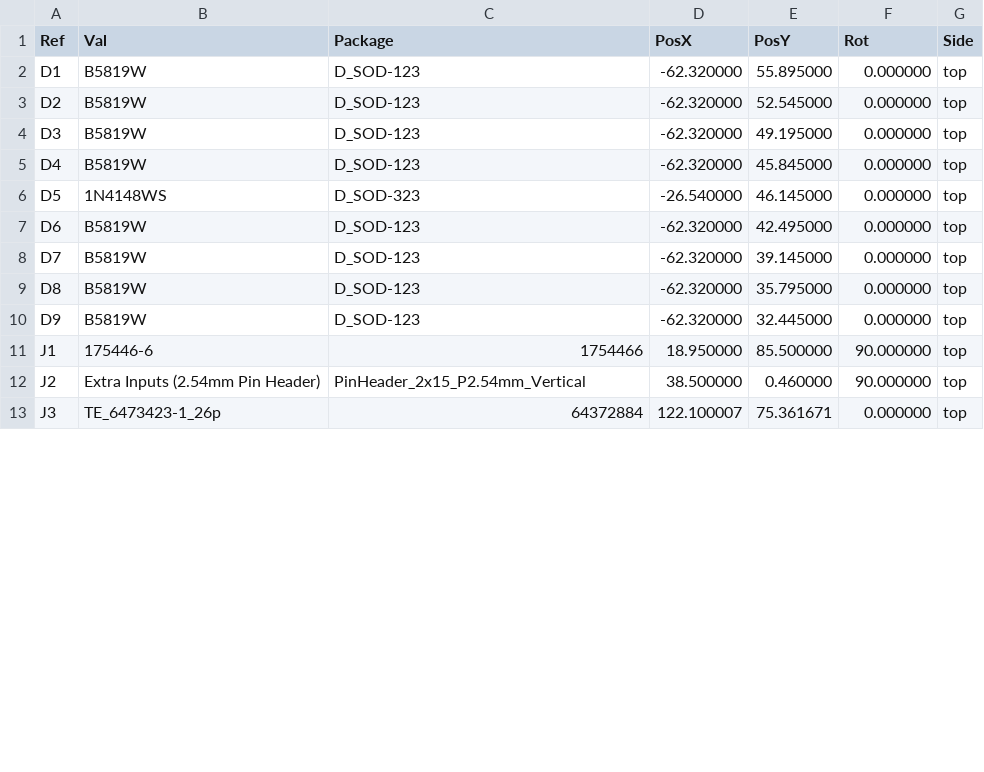
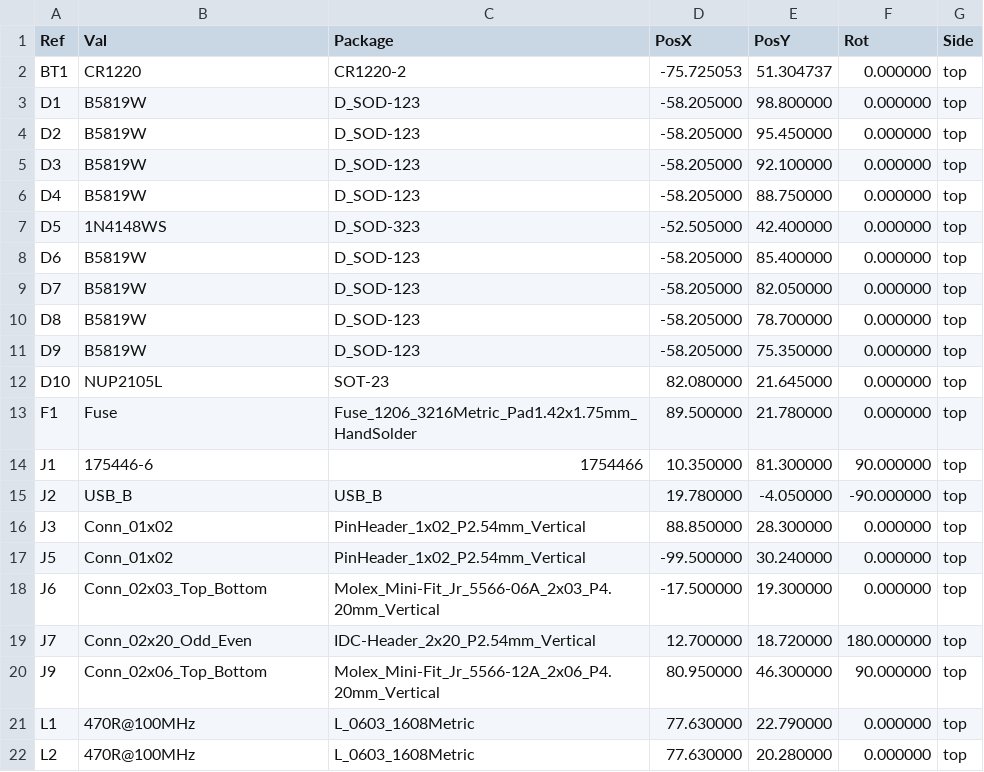
Before and after one commit to 09qwerty/Hellen-EP91-Starlet, a CSV file: gerber/EP91Starlet-all-pos.csv, drawn as a sheet; only a part is shown; the diff covers the shown part only.

```diff
--- a/gerber/EP91Starlet-all-pos.csv
+++ b/gerber/EP91Starlet-all-pos.csv
@@ -1,13 +1,22 @@
 Ref,Val,Package,PosX,PosY,Rot,Side
-"D1","B5819W","D_SOD-123",-62.320000,55.895000,0.000000,top
-"D2","B5819W","D_SOD-123",-62.320000,52.545000,0.000000,top
-"D3","B5819W","D_SOD-123",-62.320000,49.195000,0.000000,top
-"D4","B5819W","D_SOD-123",-62.320000,45.845000,0.000000,top
-"D5","1N4148WS","D_SOD-323",-26.540000,46.145000,0.000000,top
-"D6","B5819W","D_SOD-123",-62.320000,42.495000,0.000000,top
-"D7","B5819W","D_SOD-123",-62.320000,39.145000,0.000000,top
-"D8","B5819W","D_SOD-123",-62.320000,35.795000,0.000000,top
-"D9","B5819W","D_SOD-123",-62.320000,32.445000,0.000000,top
-"J1","175446-6","1754466",18.950000,85.500000,90.000000,top
-"J2","Extra Inputs (2.54mm Pin Header)","PinHeader_2x15_P2.54mm_Vertical",38.500000,0.460000,90.000000,top
-"J3","TE_6473423-1_26p","64372884",122.100007,75.361671,0.000000,top
+"BT1","CR1220","CR1220-2",-75.725053,51.304737,0.000000,top
+"D1","B5819W","D_SOD-123",-58.205000,98.800000,0.000000,top
+"D2","B5819W","D_SOD-123",-58.205000,95.450000,0.000000,top
+"D3","B5819W","D_SOD-123",-58.205000,92.100000,0.000000,top
+"D4","B5819W","D_SOD-123",-58.205000,88.750000,0.000000,top
+"D5","1N4148WS","D_SOD-323",-52.505000,42.400000,0.000000,top
+"D6","B5819W","D_SOD-123",-58.205000,85.400000,0.000000,top
+"D7","B5819W","D_SOD-123",-58.205000,82.050000,0.000000,top
+"D8","B5819W","D_SOD-123",-58.205000,78.700000,0.000000,top
+"D9","B5819W","D_SOD-123",-58.205000,75.350000,0.000000,top
+"D10","NUP2105L","SOT-23",82.080000,21.645000,0.000000,top
+"F1","Fuse","Fuse_1206_3216Metric_Pad1.42x1.75mm_HandSolder",89.500000,21.780000,0.000000,top
+"J1","175446-6","1754466",10.350000,81.300000,90.000000,top
+"J2","USB_B","USB_B",19.780000,-4.050000,-90.000000,top
+"J3","Conn_01x02","PinHeader_1x02_P2.54mm_Vertical",88.850000,28.300000,0.000000,top
+"J5","Conn_01x02","PinHeader_1x02_P2.54mm_Vertical",-99.500000,30.240000,0.000000,top
+"J6","Conn_02x03_Top_Bottom","Molex_Mini-Fit_Jr_5566-06A_2x03_P4.20mm_Vertical",-17.500000,19.300000,0.000000,top
+"J7","Conn_02x20_Odd_Even","IDC-Header_2x20_P2.54mm_Vertical",12.700000,18.720000,180.000000,top
+"J9","Conn_02x06_Top_Bottom","Molex_Mini-Fit_Jr_5566-12A_2x06_P4.20mm_Vertical",80.950000,46.300000,90.000000,top
+"L1","470R@100MHz","L_0603_1608Metric",77.630000,22.790000,0.000000,top
+"L2","470R@100MHz","L_0603_1608Metric",77.630000,20.280000,0.000000,top
```
Also changed, not shown: 2 added rows, 1 removed row and 64 edited cells elsewhere in this file, gerber/EP91Starlet.csv, 16 other files.
